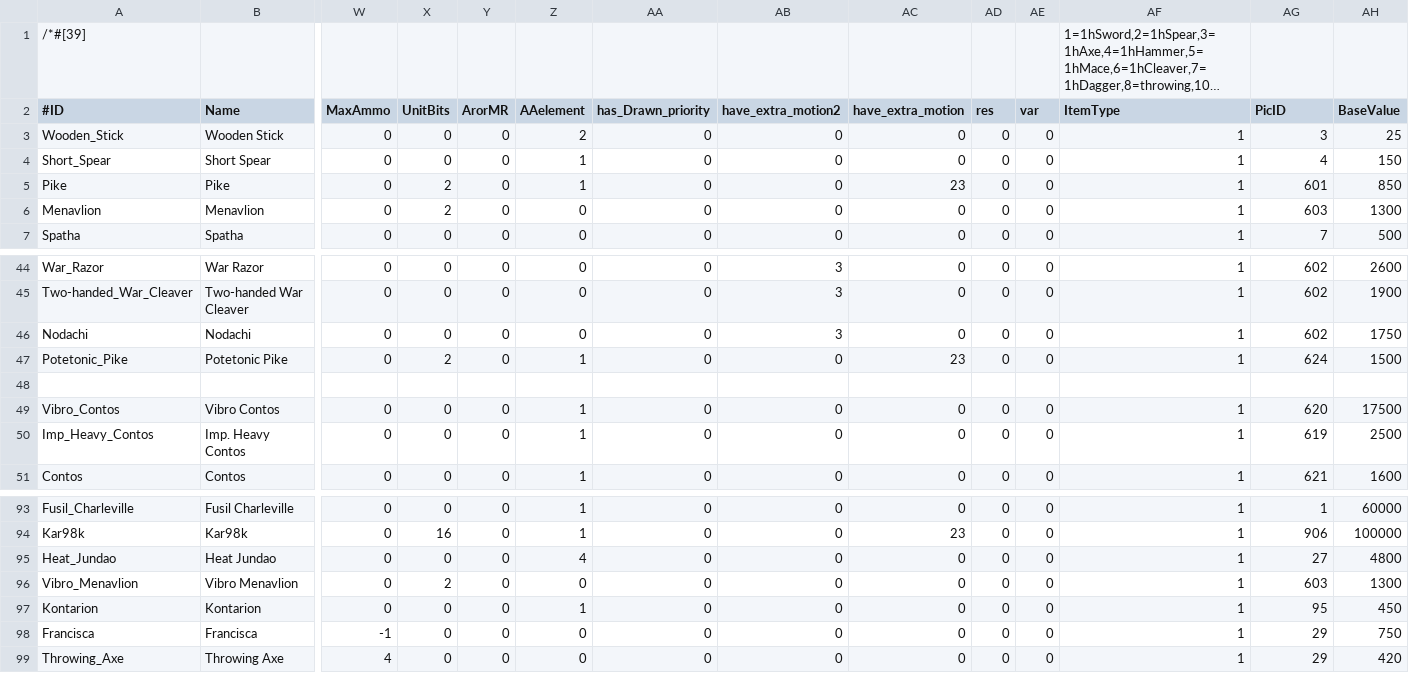
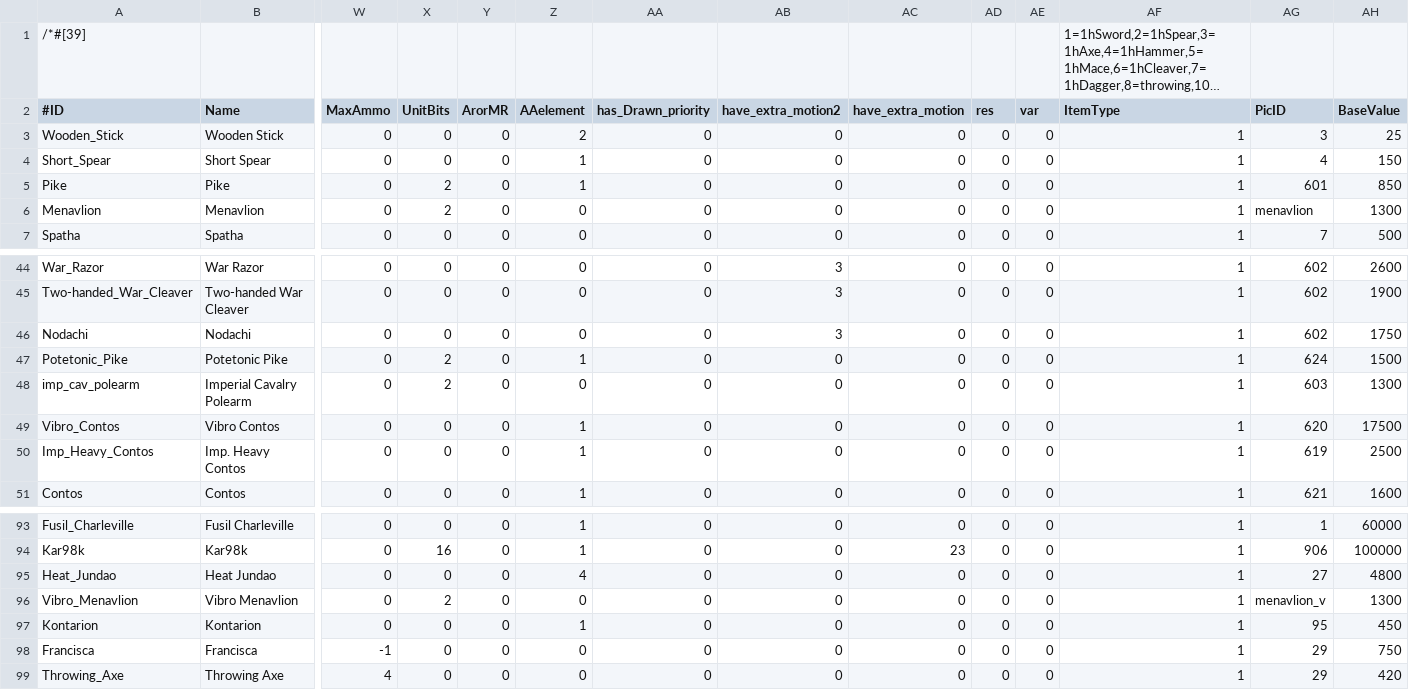
Before and after one commit to TokyoHuskarl/DIS_Legacy_core, a CSV file: source/Modules/Legacy/Data/data_weapons.csv, drawn as a sheet; only a part is shown, gaps mark what is left out; long unchanged cells end in …; rows hold the shown columns only; the diff names each change by its address in the sheet, - before the commit and + after, or states it on an @@ line.

```diff
--- a/source/Modules/Legacy/Data/data_weapons.csv
+++ b/source/Modules/Legacy/Data/data_weapons.csv
-AC5 (have_extra_motion): 23
+AC5 (have_extra_motion): 0
-AG6 (PicID): 603
+AG6 (PicID): menavlion
-AC47 (have_extra_motion): 23
+AC47 (have_extra_motion): 0
-row 48: (empty)
+row 48: imp_cav_polearm | Imperial Cavalry Polearm | 0 | 2 | 0 | 0 | 0 | 0 | 0 | 0 | 0 | 1 | 603 | 1300
-AG96 (PicID): 603
+AG96 (PicID): menavlion_v
```
Also changed, not shown: source/Languages/jp/lang_weapons.csv, source/Modules/Legacy/Data/data_minions.csv, 8 other files.
